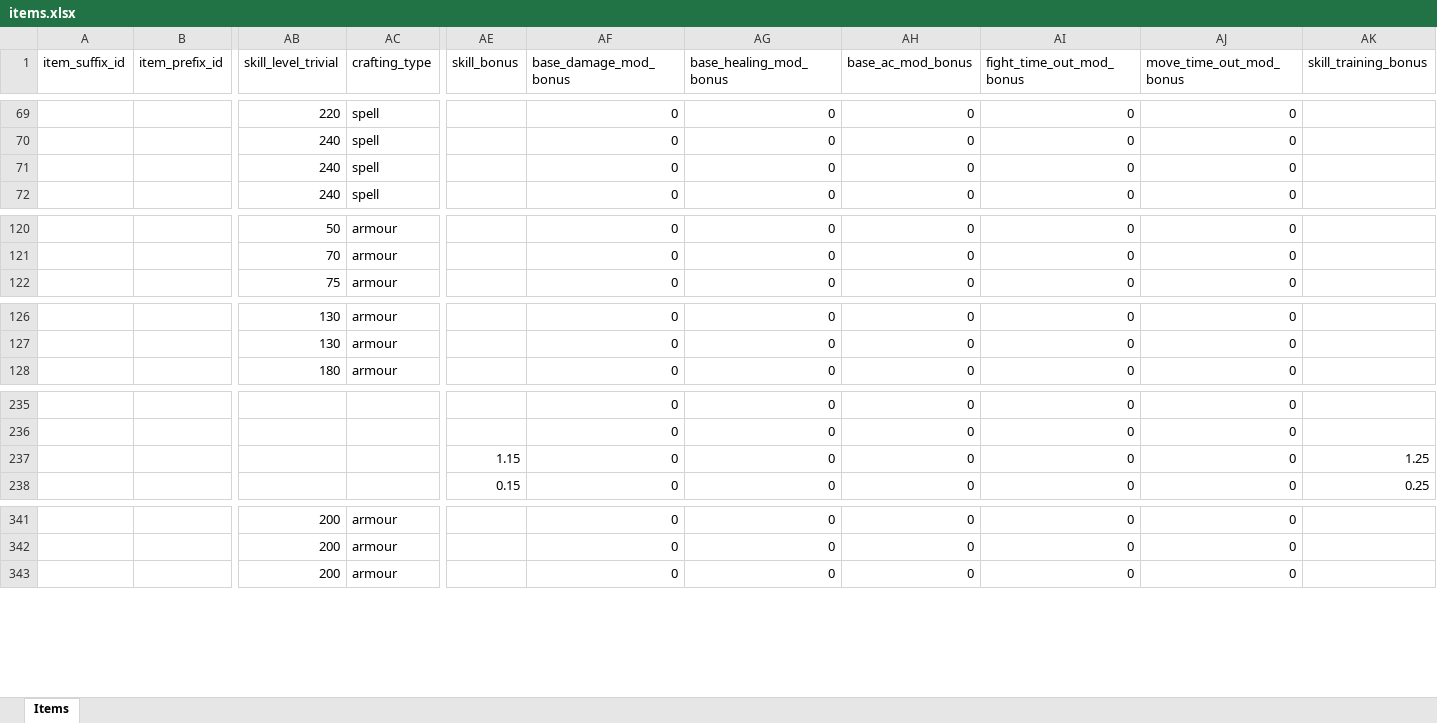
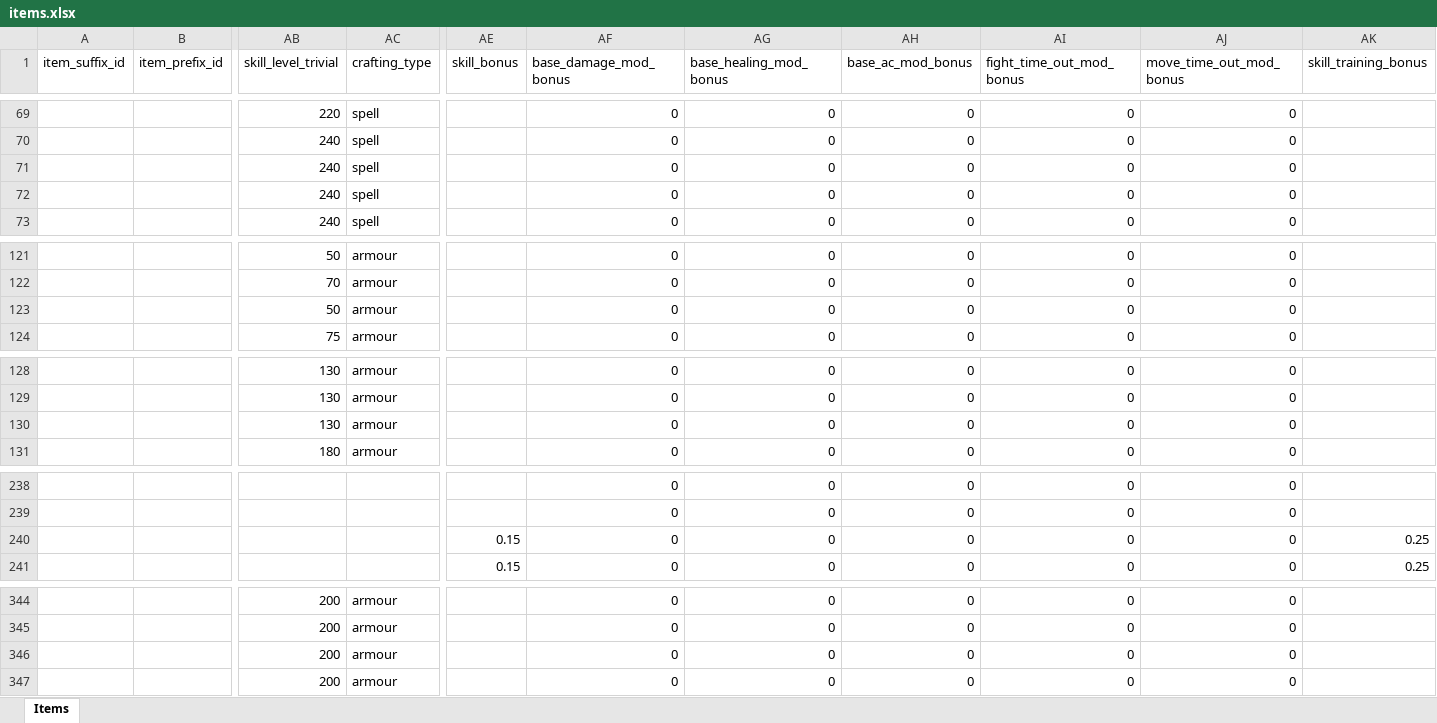
Before and after one commit to AdamKyle/flare, an Excel workbook: resources/data-imports/items.xlsx, sheet Items, drawn as a sheet; only a part is shown, gaps mark what is left out; values as stored, in another font and other column widths than the file's, no borders; addresses are those after the commit; rows hold the shown columns only; the diff covers the shown part only; the diff names each change by its address in the sheet, - before the commit and + after, or states it on an @@ line.

Commit message:
Added updated items data import

```diff
--- a/resources/data-imports/items.xlsx (sheet Items)
+++ b/resources/data-imports/items.xlsx (sheet Items)
+row 71:  |  | 240 | spell |  | 0 | 0 | 0 | 0 | 0
+row 123:  |  | 50 | armour |  | 0 | 0 | 0 | 0 | 0
+row 130:  |  | 130 | armour |  | 0 | 0 | 0 | 0 | 0
-AE240 (skill_bonus): 1.15
+AE240 (skill_bonus): 0.15
-AK240 (skill_training_bonus): 1.25
+AK240 (skill_training_bonus): 0.25
+row 346:  |  | 200 | armour |  | 0 | 0 | 0 | 0 | 0
```
Also changed, not shown: 3 moved rows and 3 edited cells elsewhere in this sheet.
